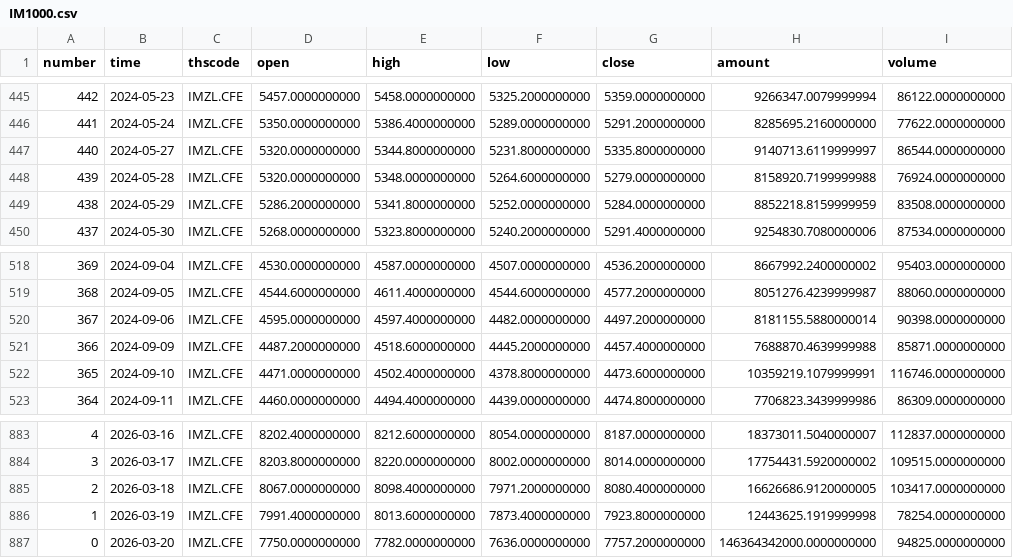
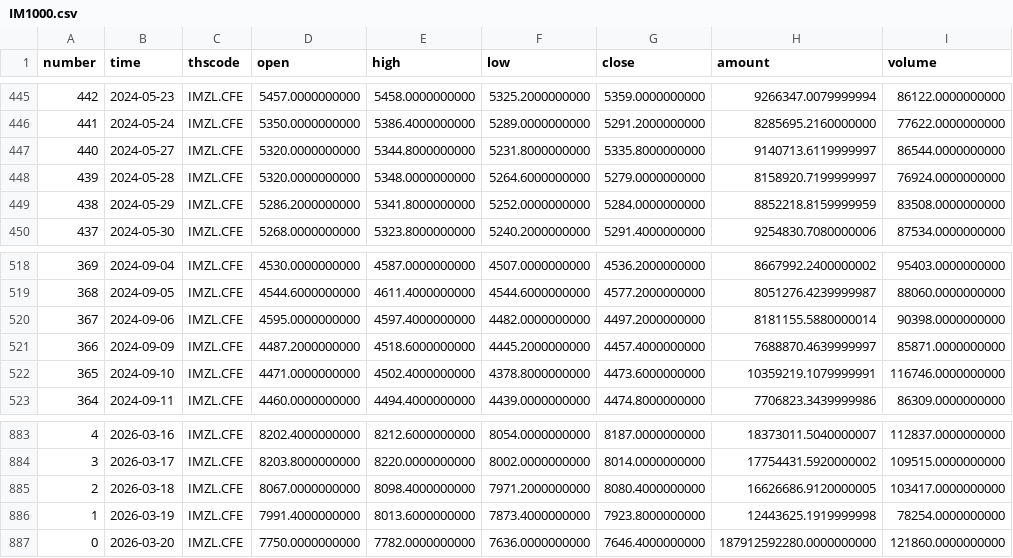
Before and after one commit to AZREALSS/ICIM, a CSV file: IM1000.csv, drawn as a sheet; only a part is shown, gaps mark what is left out.

```diff
--- a/IM1000.csv
+++ b/IM1000.csv
@@ -447,3 +447,3 @@ number,time,thscode,open,high,low,close,amount,volume
 440,2024-05-27,IMZL.CFE,5320.0000000000,5344.8000000000,5231.8000000000,5335.8000000000,9140713.6119999997,86544.0000000000
-439,2024-05-28,IMZL.CFE,5320.0000000000,5348.0000000000,5264.6000000000,5279.0000000000,8158920.7199999988,76924.0000000000
+439,2024-05-28,IMZL.CFE,5320.0000000000,5348.0000000000,5264.6000000000,5279.0000000000,8158920.7199999997,76924.0000000000
 438,2024-05-29,IMZL.CFE,5286.2000000000,5341.8000000000,5252.0000000000,5284.0000000000,8852218.8159999959,83508.0000000000
@@ -520,3 +520,3 @@ number,time,thscode,open,high,low,close,amount,volume
 367,2024-09-06,IMZL.CFE,4595.0000000000,4597.4000000000,4482.0000000000,4497.2000000000,8181155.5880000014,90398.0000000000
-366,2024-09-09,IMZL.CFE,4487.2000000000,4518.6000000000,4445.2000000000,4457.4000000000,7688870.4639999988,85871.0000000000
+366,2024-09-09,IMZL.CFE,4487.2000000000,4518.6000000000,4445.2000000000,4457.4000000000,7688870.4639999997,85871.0000000000
 365,2024-09-10,IMZL.CFE,4471.0000000000,4502.4000000000,4378.8000000000,4473.6000000000,10359219.1079999991,116746.0000000000
@@ -886,2 +886,2 @@ number,time,thscode,open,high,low,close,amount,volume
 1,2026-03-19,IMZL.CFE,7991.4000000000,8013.6000000000,7873.4000000000,7923.8000000000,12443625.1919999998,78254.0000000000
-0,2026-03-20,IMZL.CFE,7750.0000000000,7782.0000000000,7636.0000000000,7757.2000000000,146364342000.0000000000,94825.0000000000
+0,2026-03-20,IMZL.CFE,7750.0000000000,7782.0000000000,7636.0000000000,7646.4000000000,187912592280.0000000000,121860.0000000000
```
Also changed, not shown: IC500.csv, ic_im_ratio_ohlc.csv, 1 other file.
